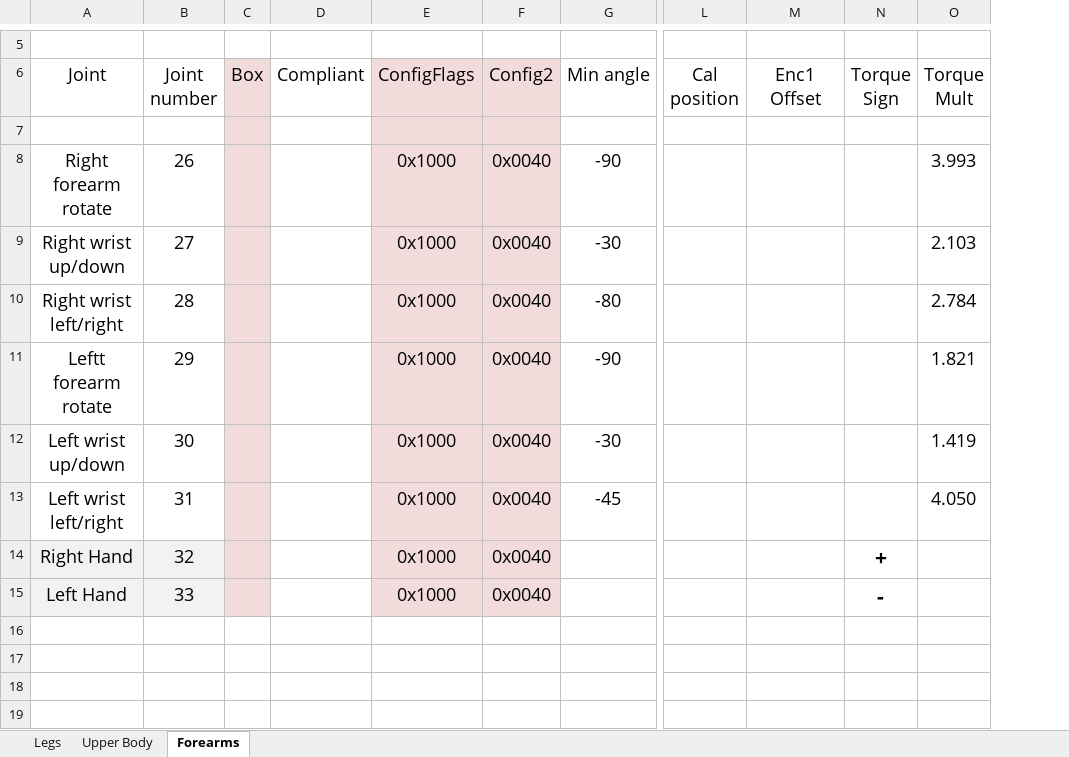
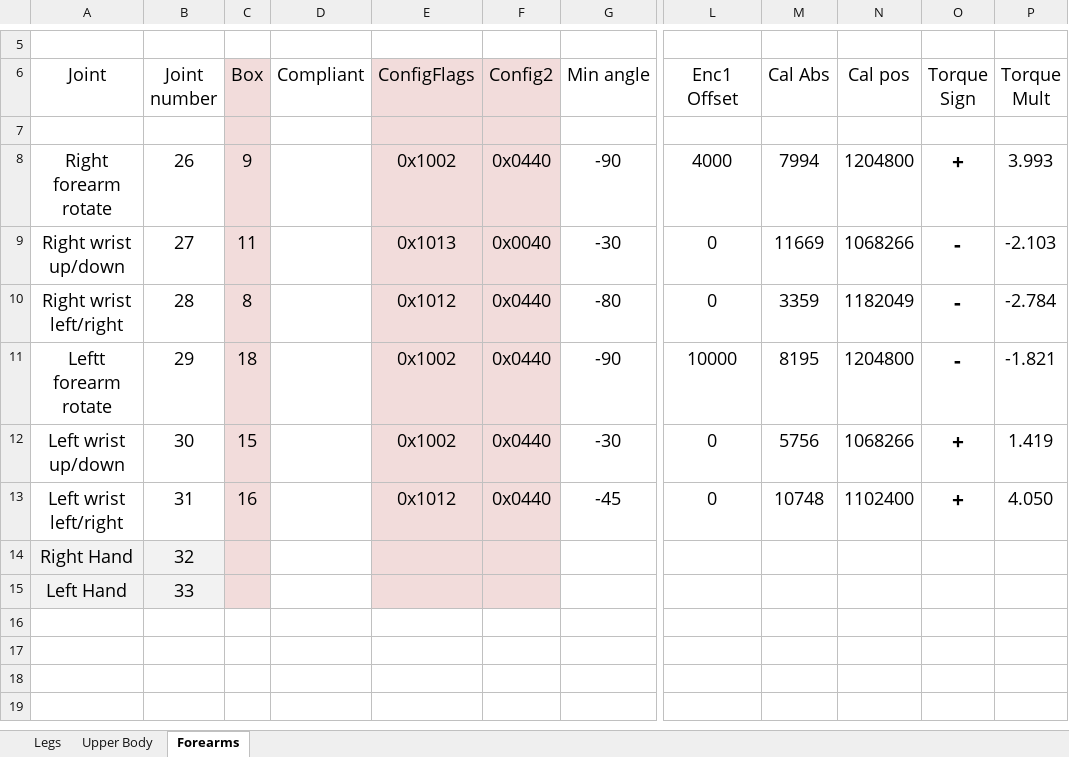
Before and after one commit to alessiomargan/ec_master_test, an Excel workbook: configs/Disney Coman motor parameters.xlsx, sheet Forearms, drawn as a sheet; only a part is shown, gaps mark what is left out; values as stored, in another font and other column widths than the file's, no borders; removed rows and columns are numbered as before the commit, all else as after; the diff covers the shown part only; the diff names each change by its address in the sheet, - before the commit and + after, or states it on an @@ line.

```diff
--- a/configs/Disney Coman motor parameters.xlsx (sheet Forearms)
+++ b/configs/Disney Coman motor parameters.xlsx (sheet Forearms)
-column L (Cal position), empty
+column M (Cal Abs), rows 8-13: 7994 | 11669 | 3359 | 8195 | 5756 | 10748
+column N (Cal pos), rows 8-13: 1204800 | 1068266 | 1182049 | 1204800 | 1068266 | 1102400
-C8 (Box): (empty)
+C8 (Box): 9
-E8 (ConfigFlags): 0x1000
+E8 (ConfigFlags): 0x1002
-F8 (Config2): 0x0040
+F8 (Config2): 0x0440
-L8 (Enc1 Offset): (empty)
+L8 (Enc1 Offset): 4000
-O8 (Torque Sign): (empty)
+O8 (Torque Sign): +
-C9 (Box): (empty)
+C9 (Box): 11
-E9 (ConfigFlags): 0x1000
+E9 (ConfigFlags): 0x1013
-L9:L10 (Enc1 Offset): (empty)
+L9:L10 (Enc1 Offset): 0
-O9:O11 (Torque Sign): (empty)
+O9:O11 (Torque Sign): -
-P9 (Torque Mult): 2.103
+P9 (Torque Mult): -2.103
-C10 (Box): (empty)
+C10 (Box): 8
-E10 (ConfigFlags): 0x1000
+E10 (ConfigFlags): 0x1012
-F10:F13 (Config2): 0x0040
+F10:F13 (Config2): 0x0440
-P10 (Torque Mult): 2.784
+P10 (Torque Mult): -2.784
-C11 (Box): (empty)
+C11 (Box): 18
-E11:E12 (ConfigFlags): 0x1000
+E11:E12 (ConfigFlags): 0x1002
-L11 (Enc1 Offset): (empty)
+L11 (Enc1 Offset): 10000
-P11 (Torque Mult): 1.821
+P11 (Torque Mult): -1.821
-C12 (Box): (empty)
+C12 (Box): 15
-L12:L13 (Enc1 Offset): (empty)
+L12:L13 (Enc1 Offset): 0
-O12:O13 (Torque Sign): (empty)
+O12:O13 (Torque Sign): +
-C13 (Box): (empty)
+C13 (Box): 16
-E13 (ConfigFlags): 0x1000
+E13 (ConfigFlags): 0x1012
-E14:E15 (ConfigFlags): 0x1000
+E14:E15 (ConfigFlags): (empty)
-F14:F15 (Config2): 0x0040
+F14:F15 (Config2): (empty)
-O14 (Torque Sign): +
+O14 (Torque Sign): (empty)
-O15 (Torque Sign): -
+O15 (Torque Sign): (empty)
```
Also changed, not shown: 8 edited cells elsewhere in this sheet, sheet Upper Body, sheet Legs, 19 other files.
